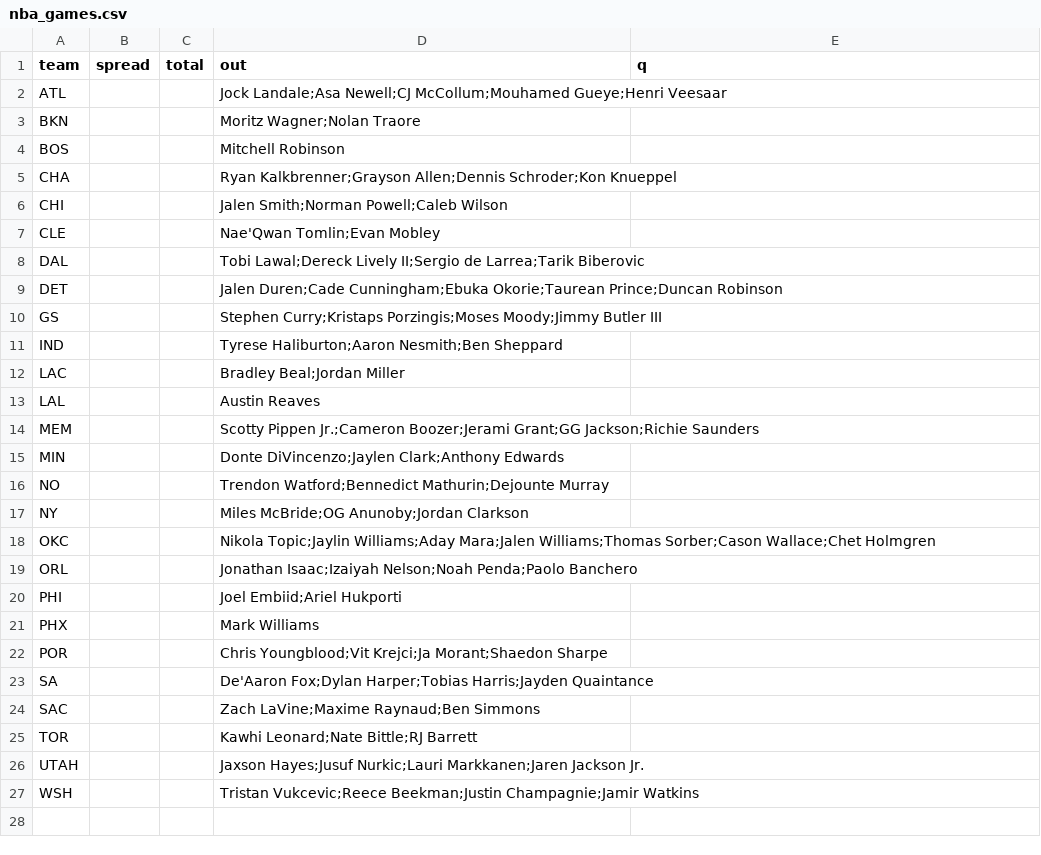
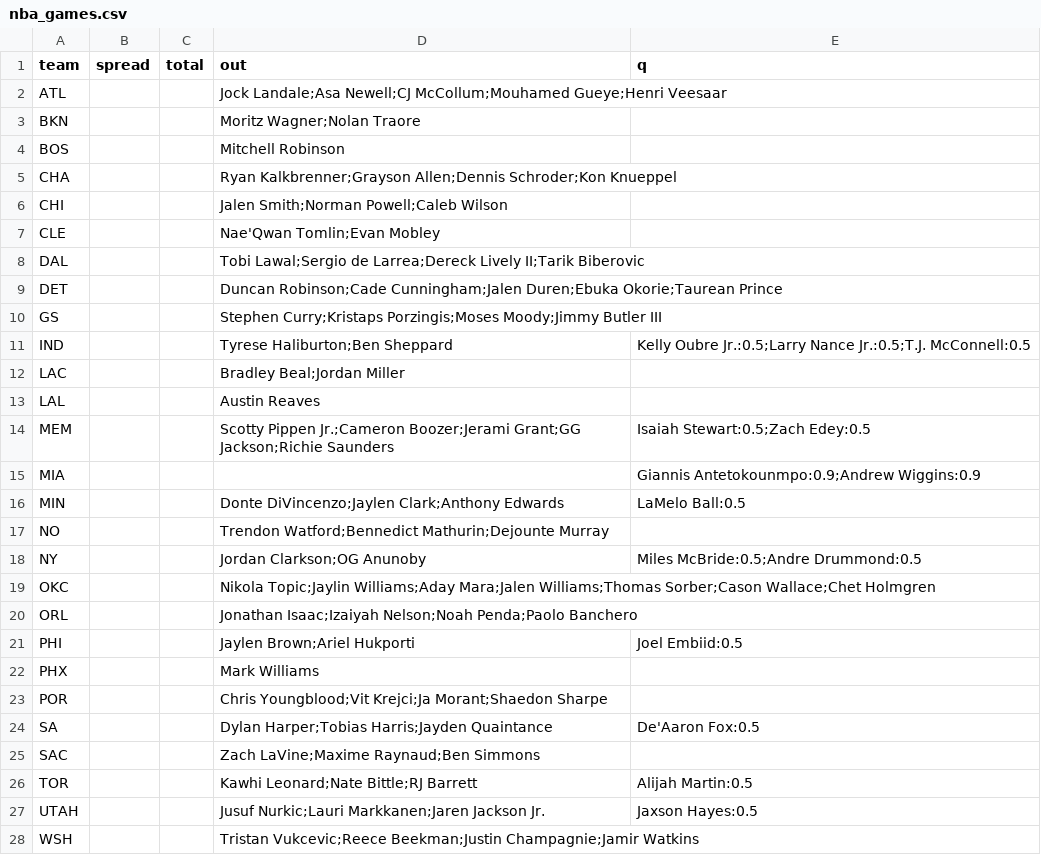
Before and after one commit to jmattingly30/betdesk, a CSV file: models/injuries/nba_games.csv, drawn as a sheet.

```diff
--- a/models/injuries/nba_games.csv
+++ b/models/injuries/nba_games.csv
@@ -7,21 +7,22 @@ CHI,,,Jalen Smith;Norman Powell;Caleb Wilson,
 CLE,,,Nae'Qwan Tomlin;Evan Mobley,
-DAL,,,Tobi Lawal;Dereck Lively II;Sergio de Larrea;Tarik Biberovic,
-DET,,,Jalen Duren;Cade Cunningham;Ebuka Okorie;Taurean Prince;Duncan Robinson,
+DAL,,,Tobi Lawal;Sergio de Larrea;Dereck Lively II;Tarik Biberovic,
+DET,,,Duncan Robinson;Cade Cunningham;Jalen Duren;Ebuka Okorie;Taurean Prince,
 GS,,,Stephen Curry;Kristaps Porzingis;Moses Moody;Jimmy Butler III,
-IND,,,Tyrese Haliburton;Aaron Nesmith;Ben Sheppard,
+IND,,,Tyrese Haliburton;Ben Sheppard,Kelly Oubre Jr.:0.5;Larry Nance Jr.:0.5;T.J. McConnell:0.5
 LAC,,,Bradley Beal;Jordan Miller,
 LAL,,,Austin Reaves,
-MEM,,,Scotty Pippen Jr.;Cameron Boozer;Jerami Grant;GG Jackson;Richie Saunders,
-MIN,,,Donte DiVincenzo;Jaylen Clark;Anthony Edwards,
+MEM,,,Scotty Pippen Jr.;Cameron Boozer;Jerami Grant;GG Jackson;Richie Saunders,Isaiah Stewart:0.5;Zach Edey:0.5
+MIA,,,,Giannis Antetokounmpo:0.9;Andrew Wiggins:0.9
+MIN,,,Donte DiVincenzo;Jaylen Clark;Anthony Edwards,LaMelo Ball:0.5
 NO,,,Trendon Watford;Bennedict Mathurin;Dejounte Murray,
-NY,,,Miles McBride;OG Anunoby;Jordan Clarkson,
+NY,,,Jordan Clarkson;OG Anunoby,Miles McBride:0.5;Andre Drummond:0.5
 OKC,,,Nikola Topic;Jaylin Williams;Aday Mara;Jalen Williams;Thomas Sorber;Cason Wallace;Chet Holmgren,
 ORL,,,Jonathan Isaac;Izaiyah Nelson;Noah Penda;Paolo Banchero,
-PHI,,,Joel Embiid;Ariel Hukporti,
+PHI,,,Jaylen Brown;Ariel Hukporti,Joel Embiid:0.5
 PHX,,,Mark Williams,
 POR,,,Chris Youngblood;Vit Krejci;Ja Morant;Shaedon Sharpe,
-SA,,,De'Aaron Fox;Dylan Harper;Tobias Harris;Jayden Quaintance,
+SA,,,Dylan Harper;Tobias Harris;Jayden Quaintance,De'Aaron Fox:0.5
 SAC,,,Zach LaVine;Maxime Raynaud;Ben Simmons,
-TOR,,,Kawhi Leonard;Nate Bittle;RJ Barrett,
-UTAH,,,Jaxson Hayes;Jusuf Nurkic;Lauri Markkanen;Jaren Jackson Jr.,
+TOR,,,Kawhi Leonard;Nate Bittle;RJ Barrett,Alijah Martin:0.5
+UTAH,,,Jusuf Nurkic;Lauri Markkanen;Jaren Jackson Jr.,Jaxson Hayes:0.5
 WSH,,,Tristan Vukcevic;Reece Beekman;Justin Champagnie;Jamir Watkins,
```
Also changed, not shown: models/injuries/nfl_overrides.csv, 48 other files.
